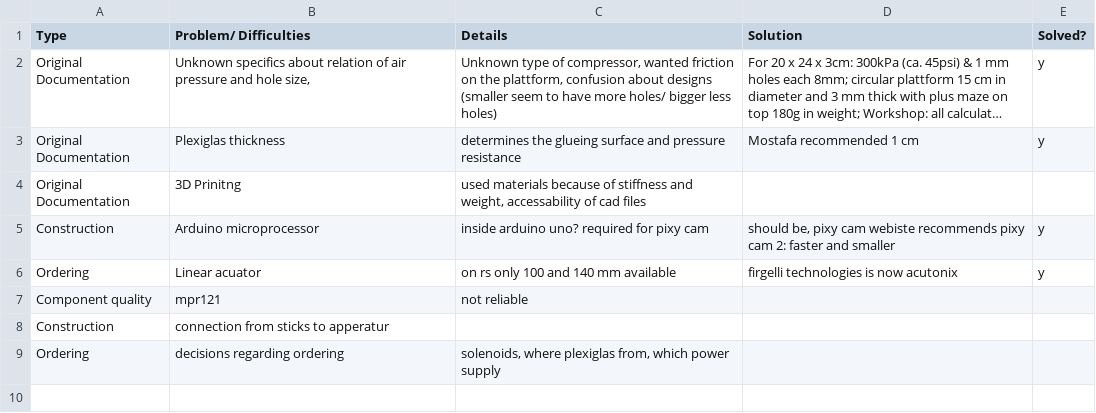
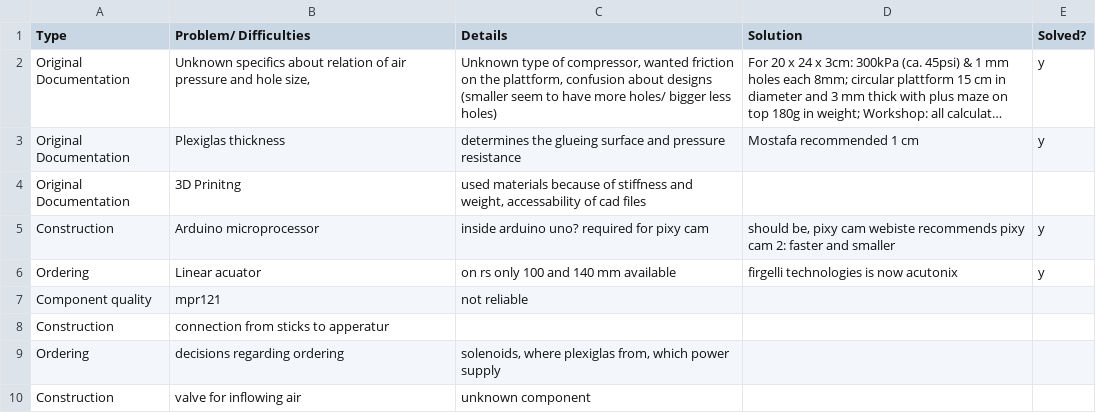
Before and after one commit to open-make/AIRtrack-rebuilt, a TSV file: 02_material_and_methods/01_protocols/Issue_tabletsv.tsv, drawn as a sheet; long unchanged cells end in …; the diff names each change by its address in the sheet, - before the commit and + after, or states it on an @@ line.

```diff
--- a/02_material_and_methods/01_protocols/Issue_tabletsv.tsv
+++ b/02_material_and_methods/01_protocols/Issue_tabletsv.tsv
+row 10: Construction | valve for inflowing air | unknown component
```
Also changed, not shown: 2 other files.
